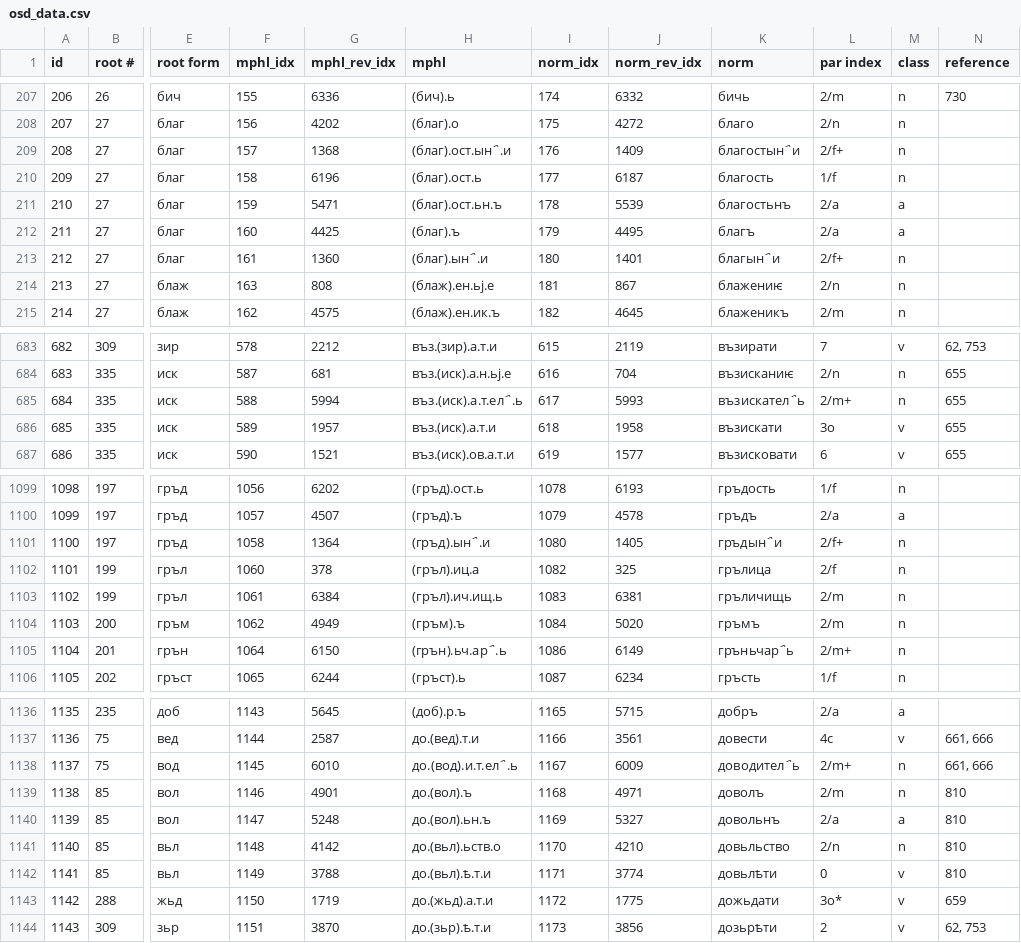
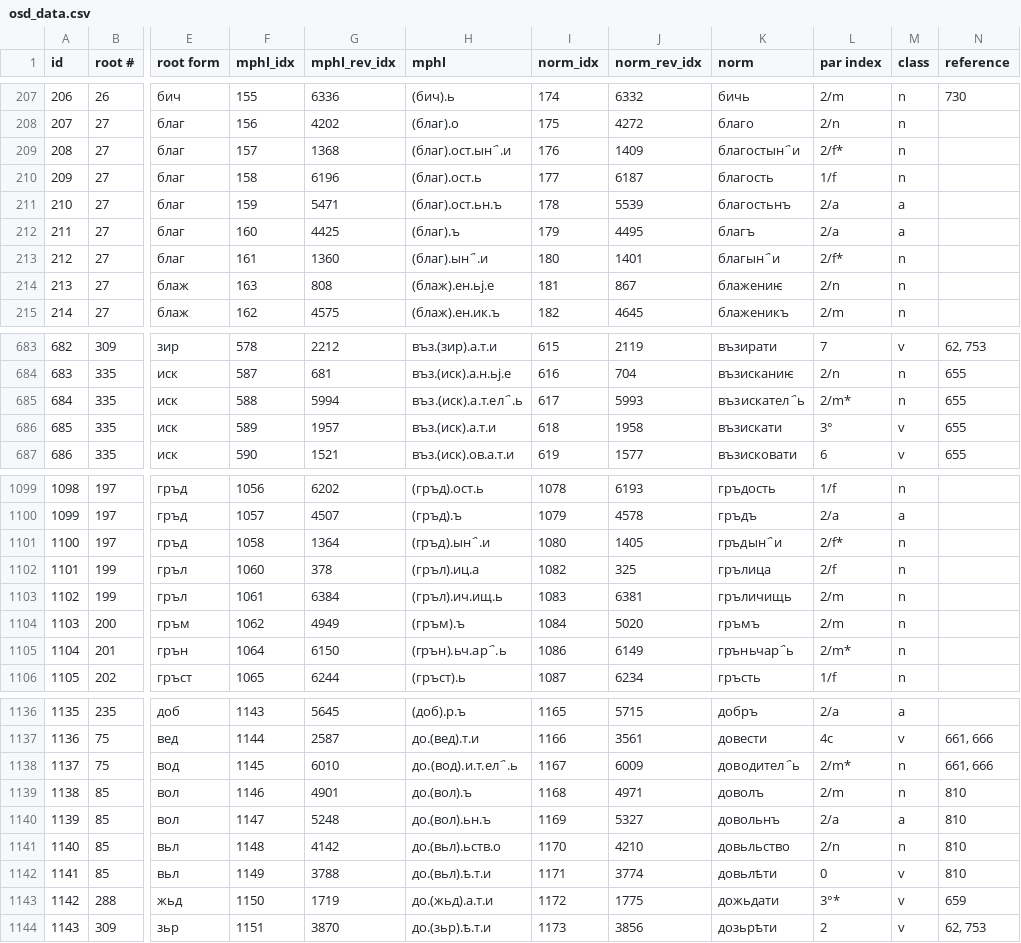
Before and after one commit to Integral/osd, a CSV file: data/osd_data.csv, drawn as a sheet; only a part is shown, gaps mark what is left out; the diff covers the shown part only; the diff names each change by its address in the sheet, - before the commit and + after, or states it on an @@ line.

```diff
--- a/data/osd_data.csv
+++ b/data/osd_data.csv
-L209 (par index): 2/f+
+L209 (par index): 2/f*
-L213 (par index): 2/f+
+L213 (par index): 2/f*
-L685 (par index): 2/m+
+L685 (par index): 2/m*
-L686 (par index): 3o
+L686 (par index): 3°
-L1101 (par index): 2/f+
+L1101 (par index): 2/f*
-L1105 (par index): 2/m+
+L1105 (par index): 2/m*
-L1138 (par index): 2/m+
+L1138 (par index): 2/m*
-L1143 (par index): 3o*
+L1143 (par index): 3°*
```
Also changed, not shown: 170 edited cells elsewhere in this file, data/dic_slav_data.csv, data/dic_slav_data_un.csv, 14 other files.
